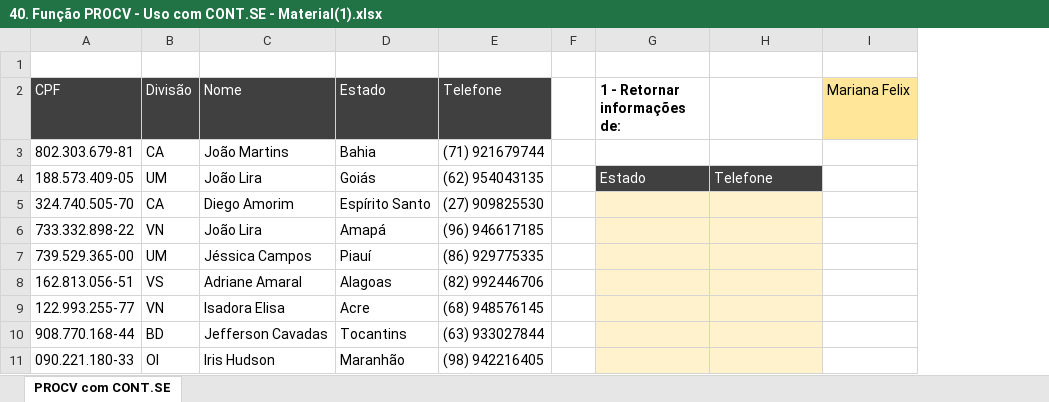
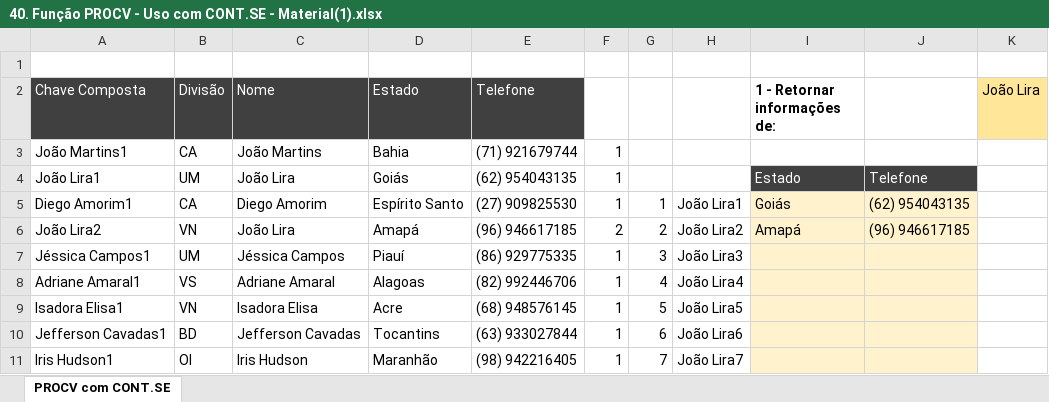
Before and after one commit to filipeAugusto99/Excel, an Excel workbook: 5-FuncoesMercadoTrabalho/40. Função PROCV - Uso com CONT.SE - Material(1).xlsx, sheet PROCV com CONT.SE, drawn as a sheet; only a part is shown; values as stored, in another font and other column widths than the file's, no borders; removed rows and columns are numbered as before the commit, all else as after; the diff names each change by its address in the sheet, - before the commit and + after, or states it on an @@ line.

Commit message:
PROCV com CONT.SE

```diff
--- a/5-FuncoesMercadoTrabalho/40. Função PROCV - Uso com CONT.SE - Material(1).xlsx (sheet PROCV com CONT.SE)
+++ b/5-FuncoesMercadoTrabalho/40. Função PROCV - Uso com CONT.SE - Material(1).xlsx (sheet PROCV com CONT.SE)
-column A (CPF), rows 3-11: 802.303.679-81 | 188.573.409-05 | 324.740.505-70 | 733.332.898-22 | 739.529.365-00 | 162.813.056-51 | 122.993.255-77 | 908.770.168-44 | 090.221.180-33
+column A (Chave Composta), rows 3-11: João Martins1 | João Lira1 | Diego Amorim1 | João Lira2 | Jéssica Campos1 | Adriane Amaral1 | Isadora Elisa1 | Jefferson Cavadas1 | Iris Hudson1
-column F, empty
+column F, rows 3-11: 1 | 1 | 1 | 2 | 1 | 1 | 1 | 1 | 1
+column G, rows 5-11: 1 | 2 | 3 | 4 | 5 | 6 | 7
+column H, rows 5-11: João Lira1 | João Lira2 | João Lira3 | João Lira4 | João Lira5 | João Lira6 | João Lira7
-column I (Mariana Felix), empty
+column K (João Lira), empty
-I5 (1 - Retornar informações de:): (empty)
+I5 (1 - Retornar informações de:): Goiás
-J5: (empty)
+J5: (62) 954043135
-I6 (1 - Retornar informações de:): (empty)
+I6 (1 - Retornar informações de:): Amapá
-J6: (empty)
+J6: (96) 946617185
```
Also changed, not shown: formulas that keep their value.
